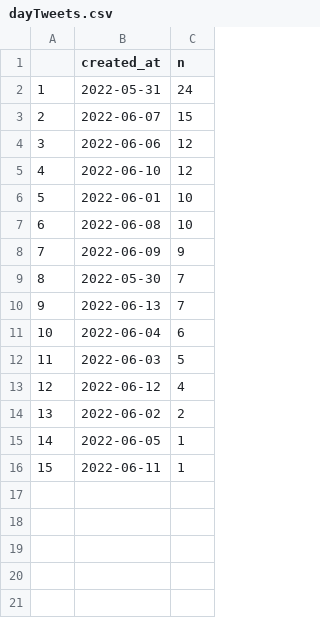
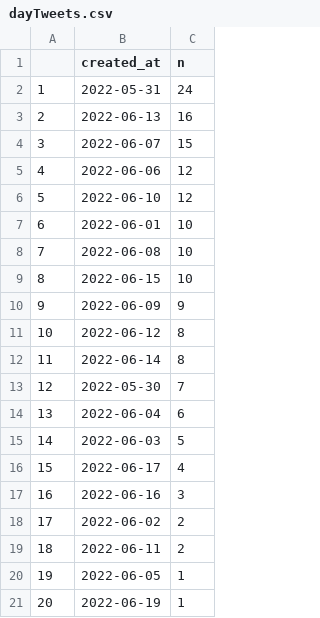
Before and after one commit to adamoxford/adh_twiiter, a CSV file: dayTweets.csv, drawn as a sheet; removed rows and columns are numbered as before the commit, all else as after; the diff names each change by its address in the sheet, - before the commit and + after, or states it on an @@ line.

```diff
--- a/dayTweets.csv
+++ b/dayTweets.csv
+row 3: 2 | 2022-06-13 | 16
@@ column A renumbered from row 4 down @@
+row 9: 8 | 2022-06-15 | 10
+row 11: 10 | 2022-06-12 | 8
+row 12: 11 | 2022-06-14 | 8
-row 10: 9 | 2022-06-13 | 7
-B16 (created_at): 2022-06-12
+B16 (created_at): 2022-06-17
+row 17: 16 | 2022-06-16 | 3
+row 19: 18 | 2022-06-11 | 2
-B21 (created_at): 2022-06-11
+B21 (created_at): 2022-06-19
```
Also changed, not shown: whenTweets.csv, whoTweets.csv, 3 other files.
